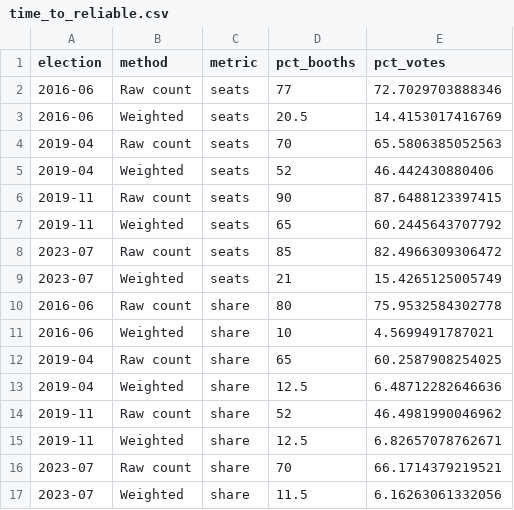
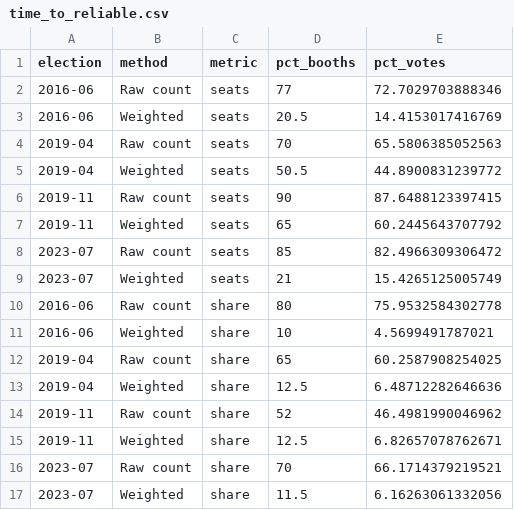
Before and after one commit to jordi-munoz/escrutini, a CSV file: output/time_to_reliable.csv, drawn as a sheet.

```diff
--- a/output/time_to_reliable.csv
+++ b/output/time_to_reliable.csv
@@ -4,3 +4,3 @@ election,method,metric,pct_booths,pct_votes
 2019-04,Raw count,seats,70,65.5806385052563
-2019-04,Weighted,seats,52,46.442430880406
+2019-04,Weighted,seats,50.5,44.8900831239772
 2019-11,Raw count,seats,90,87.6488123397415
```
Also changed, not shown: 18 other files.
